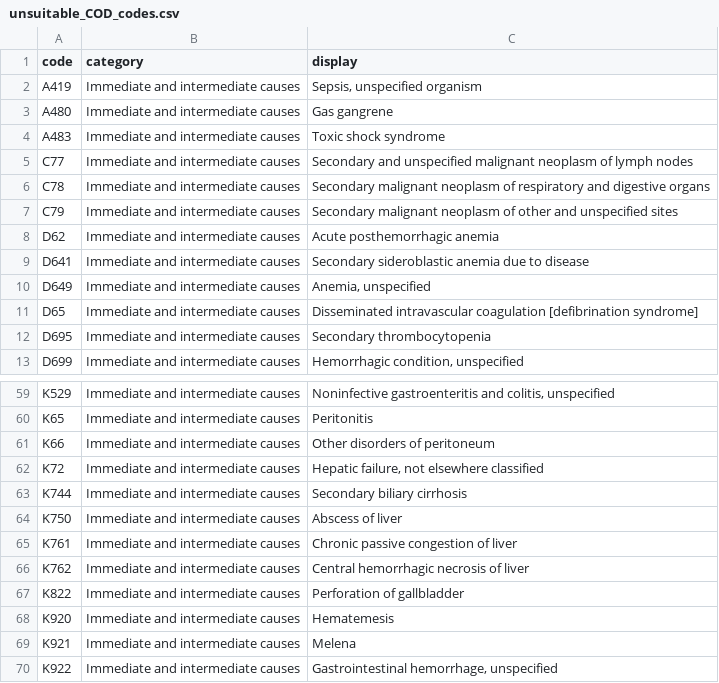
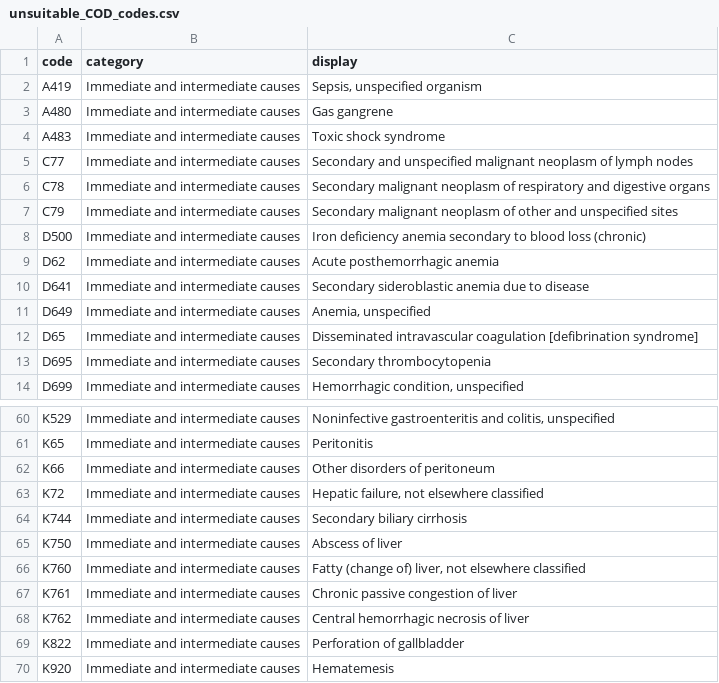
Before and after one commit to nightingaleproject/Mortality-Data-Quality-Assessment-Examples, a CSV file: data/unsuitable_COD_codes.csv, drawn as a sheet; only a part is shown, gaps mark what is left out; the shorter side is filled out with more unchanged rows; the diff names each change by its address in the sheet, - before the commit and + after, or states it on an @@ line.

Commit message:
Correct processing error that dropped two unsuitable codees

```diff
--- a/data/unsuitable_COD_codes.csv
+++ b/data/unsuitable_COD_codes.csv
+row 8: D500 | Immediate and intermediate causes | Iron deficiency anemia secondary to blood loss (chronic)
+row 66: K760 | Immediate and intermediate causes | Fatty (change of) liver, not elsewhere classified
```
